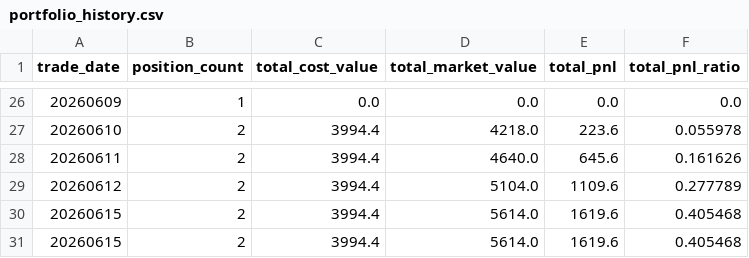
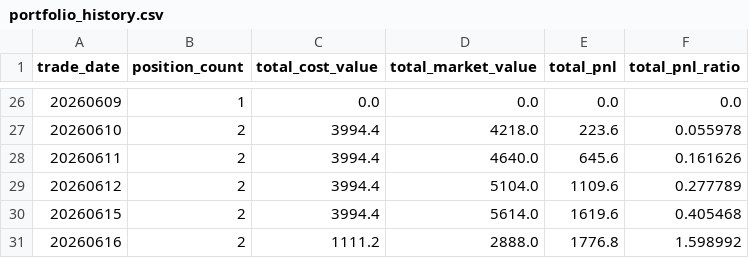
Before and after one commit to Leiwei286/revenue_curve, a CSV file: portfolio_history.csv, drawn as a sheet; only a part is shown, gaps mark what is left out; removed rows and columns are numbered as before the commit, all else as after; the diff names each change by its address in the sheet, - before the commit and + after, or states it on an @@ line.

```diff
--- a/portfolio_history.csv
+++ b/portfolio_history.csv
-row 31: 20260615 | 2 | 3994.4 | 5614.0 | 1619.6 | 0.405468
+row 31: 20260616 | 2 | 1111.2 | 2888.0 | 1776.8 | 1.598992
```
Also changed, not shown: portfolio_detail_latest.csv, 2 other files.
